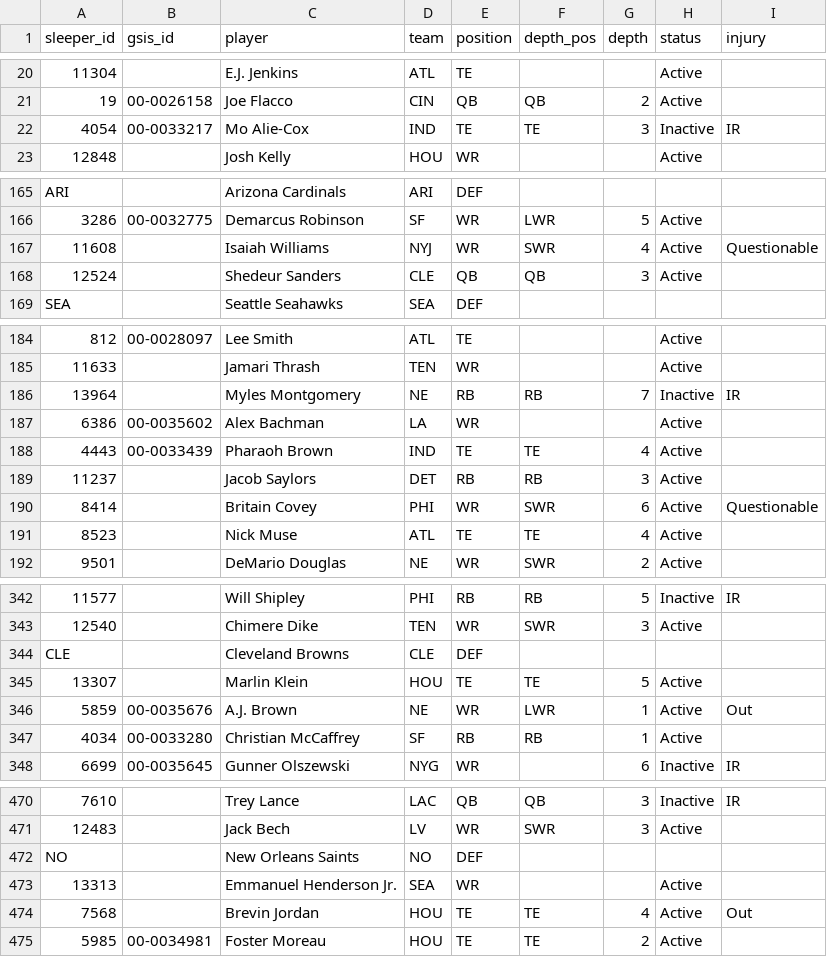
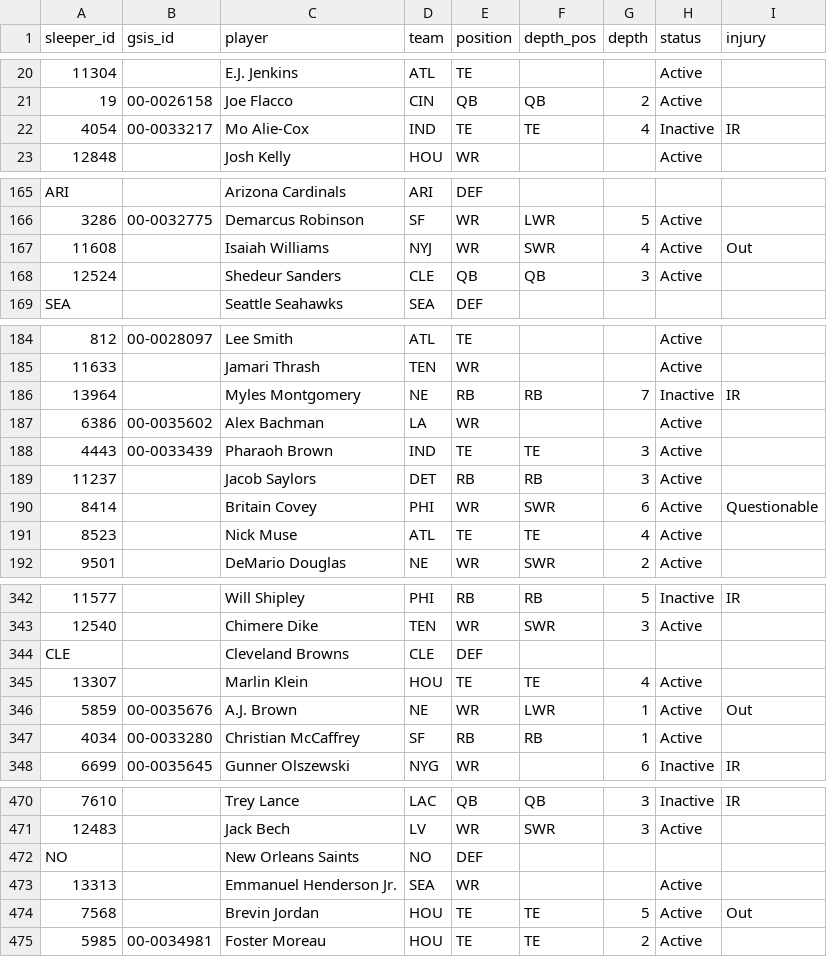
Before and after one commit to bwik4/Matchup-Lab, a CSV file: data/sleeper_players.csv, drawn as a sheet; only a part is shown, gaps mark what is left out; the diff covers the shown part only; the diff names each change by its address in the sheet, - before the commit and + after, or states it on an @@ line.

```diff
--- a/data/sleeper_players.csv
+++ b/data/sleeper_players.csv
-G22 (depth): 3
+G22 (depth): 4
-I167 (injury): Questionable
+I167 (injury): Out
-G188 (depth): 4
+G188 (depth): 3
-G345 (depth): 5
+G345 (depth): 4
-G474 (depth): 4
+G474 (depth): 5
```
Also changed, not shown: 1 edited cell elsewhere in this file, data/injuries.csv, data/nba/injuries.csv, 1 other file.
